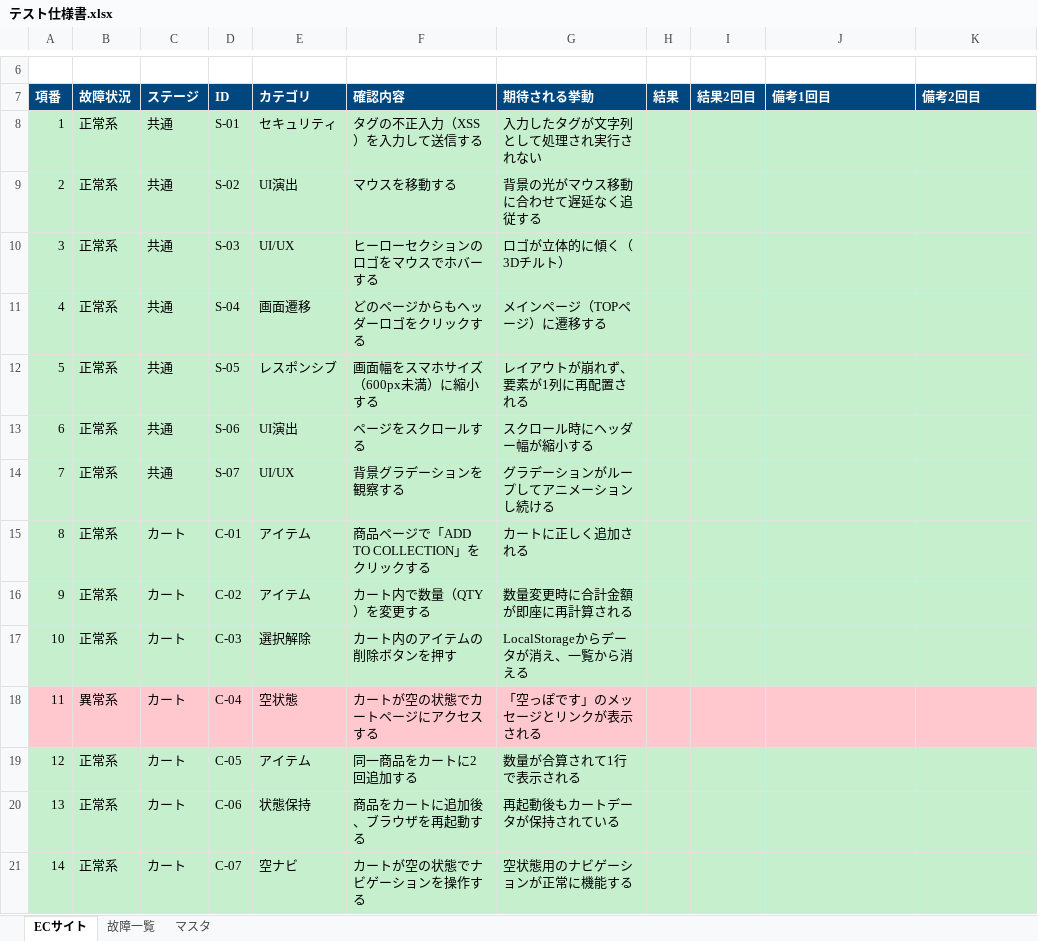
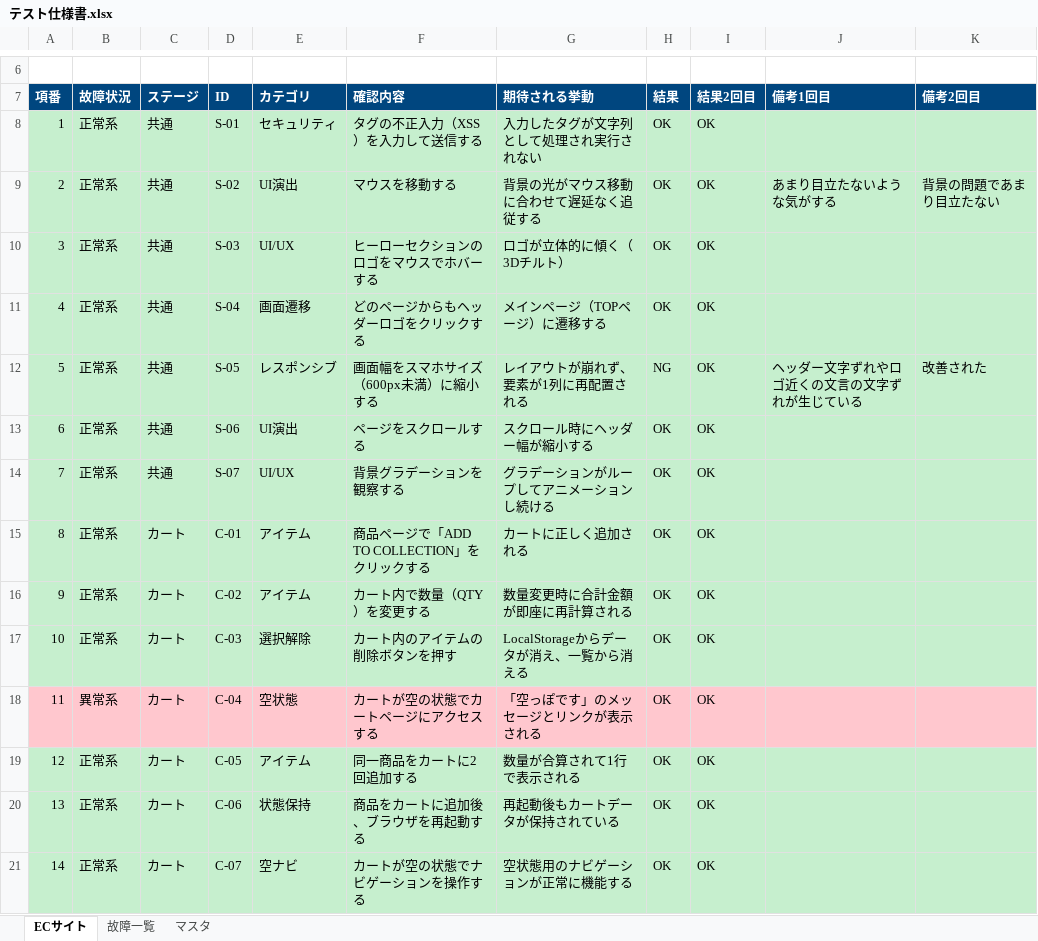
Before and after one commit to takumi262822/mirai-shoten, an Excel workbook: docs/テスト仕様書/テスト仕様書.xlsx, sheet ECサイト, drawn as a sheet; only a part is shown, gaps mark what is left out; values as stored, in another font and other column widths than the file's, no borders; the diff covers the shown part only; the diff names each change by its address in the sheet, - before the commit and + after, or states it on an @@ line.

```diff
--- a/docs/テスト仕様書/テスト仕様書.xlsx (sheet ECサイト)
+++ b/docs/テスト仕様書/テスト仕様書.xlsx (sheet ECサイト)
-H8:H11 (結果): (empty)
+H8:H11 (結果): OK
-I8:I21 (結果2回目): (empty)
+I8:I21 (結果2回目): OK
-J9 (備考1回目): (empty)
+J9 (備考1回目): あまり目立たないような気がする
-K9 (備考2回目): (empty)
+K9 (備考2回目): 背景の問題であまり目立たない
-H12 (結果): (empty)
+H12 (結果): NG
-J12 (備考1回目): (empty)
+J12 (備考1回目): ヘッダー文字ずれやロゴ近くの文言の文字ずれが生じている
-K12 (備考2回目): (empty)
+K12 (備考2回目): 改善された
-H13:H21 (結果): (empty)
+H13:H21 (結果): OK
```
Also changed, not shown: 26 edited cells elsewhere in this sheet.
